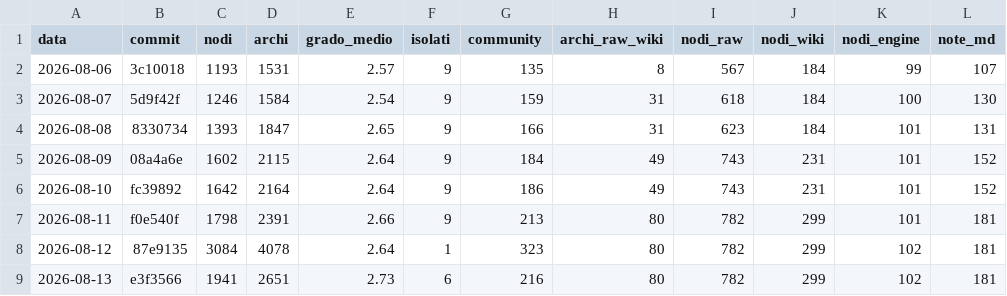
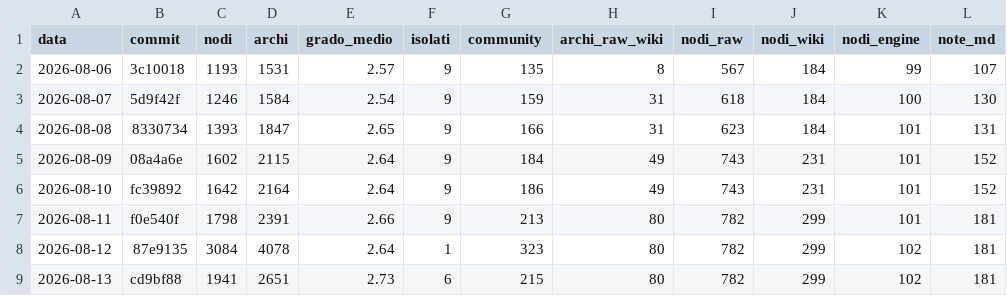
Before and after one commit to Simus100/altair-brain, a CSV file: metrics/graph_metrics.csv, drawn as a sheet; only a part is shown; the diff names each change by its address in the sheet, - before the commit and + after, or states it on an @@ line.

```diff
--- a/metrics/graph_metrics.csv
+++ b/metrics/graph_metrics.csv
-B9 (commit): e3f3566
+B9 (commit): cd9bf88
-G9 (community): 216
+G9 (community): 215
```
Also changed, not shown: 15 other files.
